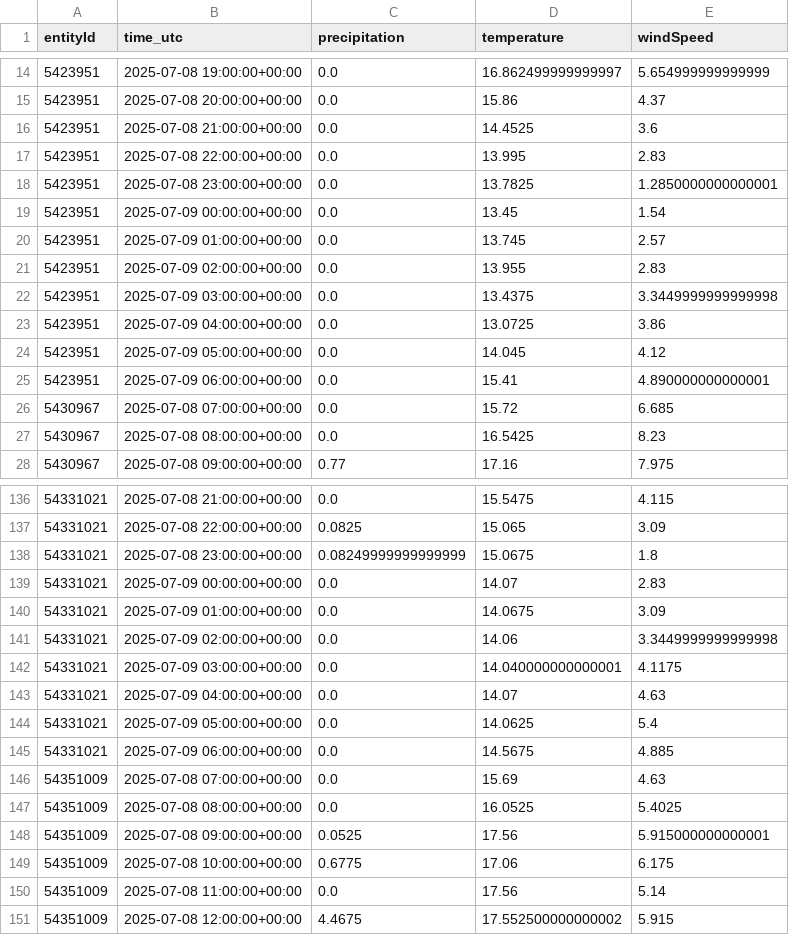
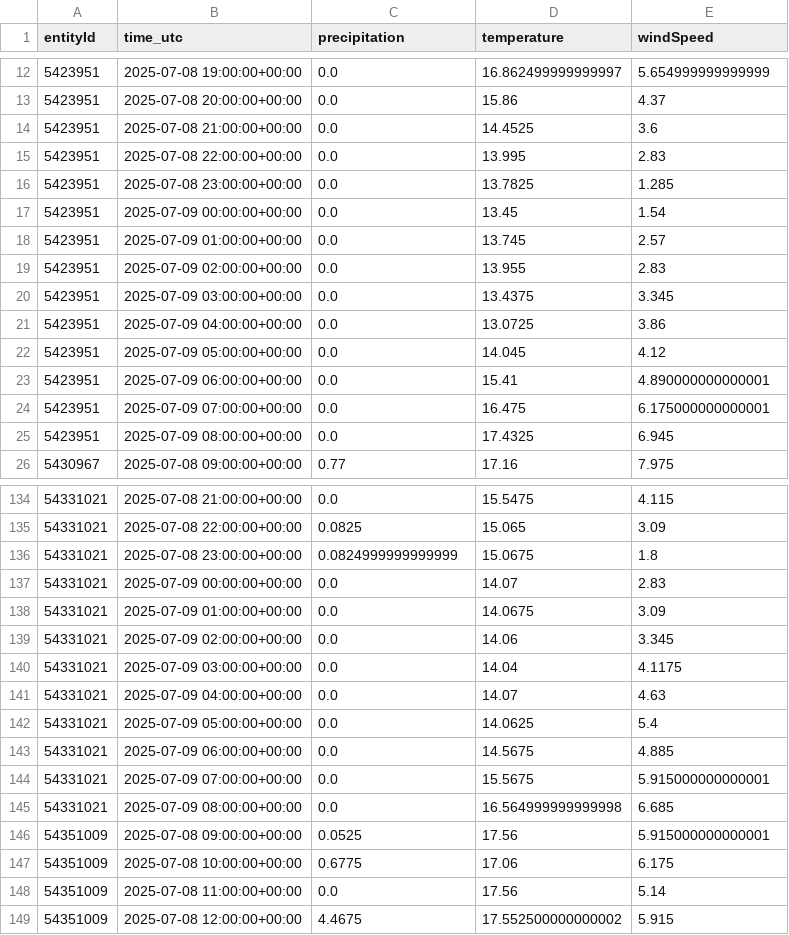
Before and after one commit to kielregionmobil/Sprottenflotte_Prediction, a CSV file: data/weather_data_temp.csv, drawn as a sheet; only a part is shown, gaps mark what is left out; the diff covers the shown part only.

```diff
--- a/data/weather_data_temp.csv
+++ b/data/weather_data_temp.csv
@@ -17,3 +15,3 @@ entityId,time_utc,precipitation,temperature,windSpeed
 5423951,2025-07-08 22:00:00+00:00,0.0,13.995,2.83
-5423951,2025-07-08 23:00:00+00:00,0.0,13.7825,1.2850000000000001
+5423951,2025-07-08 23:00:00+00:00,0.0,13.7825,1.285
 5423951,2025-07-09 00:00:00+00:00,0.0,13.45,1.54
@@ -21,3 +19,3 @@ entityId,time_utc,precipitation,temperature,windSpeed
 5423951,2025-07-09 02:00:00+00:00,0.0,13.955,2.83
-5423951,2025-07-09 03:00:00+00:00,0.0,13.4375,3.3449999999999998
+5423951,2025-07-09 03:00:00+00:00,0.0,13.4375,3.345
 5423951,2025-07-09 04:00:00+00:00,0.0,13.0725,3.86
@@ -25,4 +23,4 @@ entityId,time_utc,precipitation,temperature,windSpeed
 5423951,2025-07-09 06:00:00+00:00,0.0,15.41,4.890000000000001
-5430967,2025-07-08 07:00:00+00:00,0.0,15.72,6.685
-5430967,2025-07-08 08:00:00+00:00,0.0,16.5425,8.23
+5423951,2025-07-09 07:00:00+00:00,0.0,16.475,6.175000000000001
+5423951,2025-07-09 08:00:00+00:00,0.0,17.4325,6.945
 5430967,2025-07-08 09:00:00+00:00,0.77,17.16,7.975
@@ -137,7 +135,7 @@ entityId,time_utc,precipitation,temperature,windSpeed
 54331021,2025-07-08 22:00:00+00:00,0.0825,15.065,3.09
-54331021,2025-07-08 23:00:00+00:00,0.08249999999999999,15.0675,1.8
+54331021,2025-07-08 23:00:00+00:00,0.0824999999999999,15.0675,1.8
 54331021,2025-07-09 00:00:00+00:00,0.0,14.07,2.83
 54331021,2025-07-09 01:00:00+00:00,0.0,14.0675,3.09
-54331021,2025-07-09 02:00:00+00:00,0.0,14.06,3.3449999999999998
-54331021,2025-07-09 03:00:00+00:00,0.0,14.040000000000001,4.1175
+54331021,2025-07-09 02:00:00+00:00,0.0,14.06,3.345
+54331021,2025-07-09 03:00:00+00:00,0.0,14.04,4.1175
 54331021,2025-07-09 04:00:00+00:00,0.0,14.07,4.63
@@ -145,4 +143,4 @@ entityId,time_utc,precipitation,temperature,windSpeed
 54331021,2025-07-09 06:00:00+00:00,0.0,14.5675,4.885
-54351009,2025-07-08 07:00:00+00:00,0.0,15.69,4.63
-54351009,2025-07-08 08:00:00+00:00,0.0,16.0525,5.4025
+54331021,2025-07-09 07:00:00+00:00,0.0,15.5675,5.915000000000001
+54331021,2025-07-09 08:00:00+00:00,0.0,16.564999999999998,6.685
 54351009,2025-07-08 09:00:00+00:00,0.0525,17.56,5.915000000000001
```
Also changed, not shown: 10 added rows, 10 removed rows and 12 edited cells elsewhere in this file.
